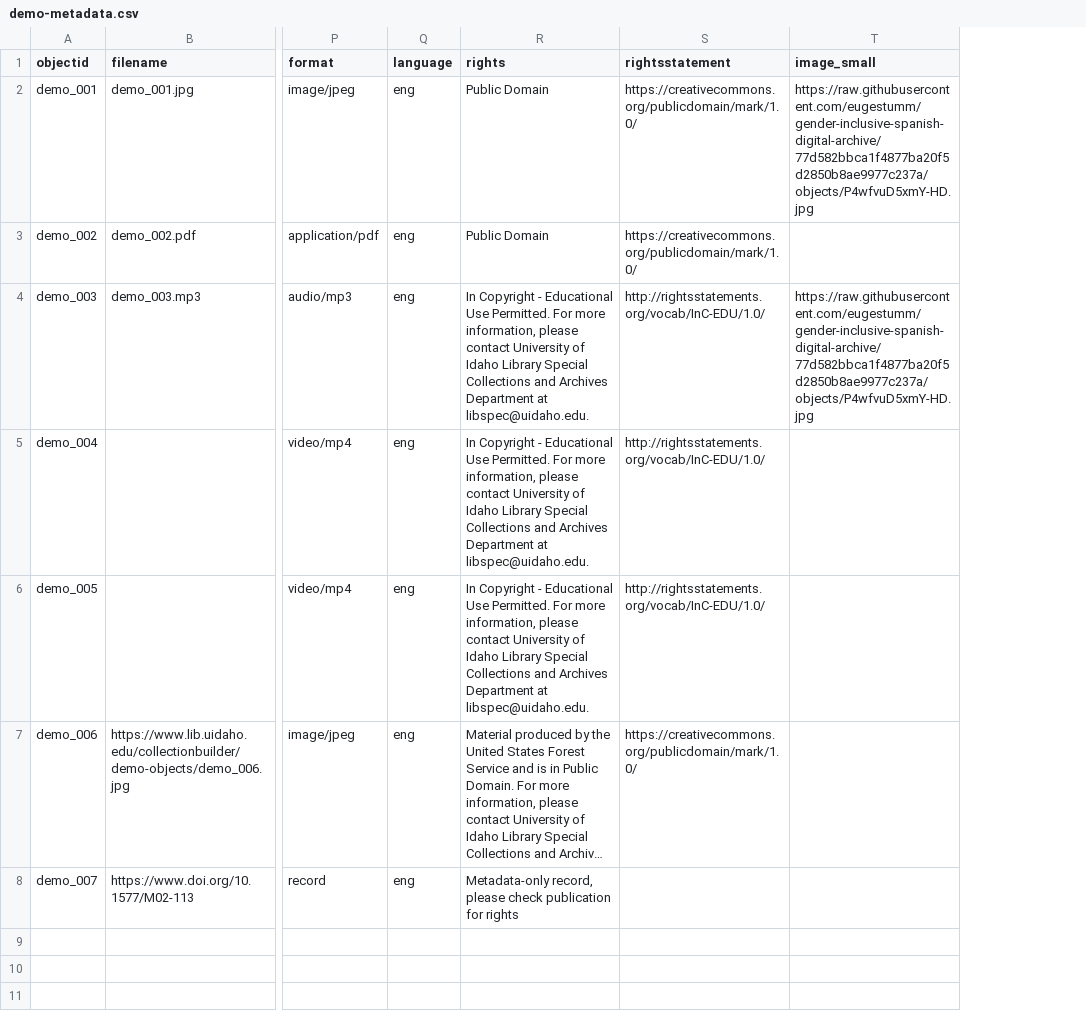
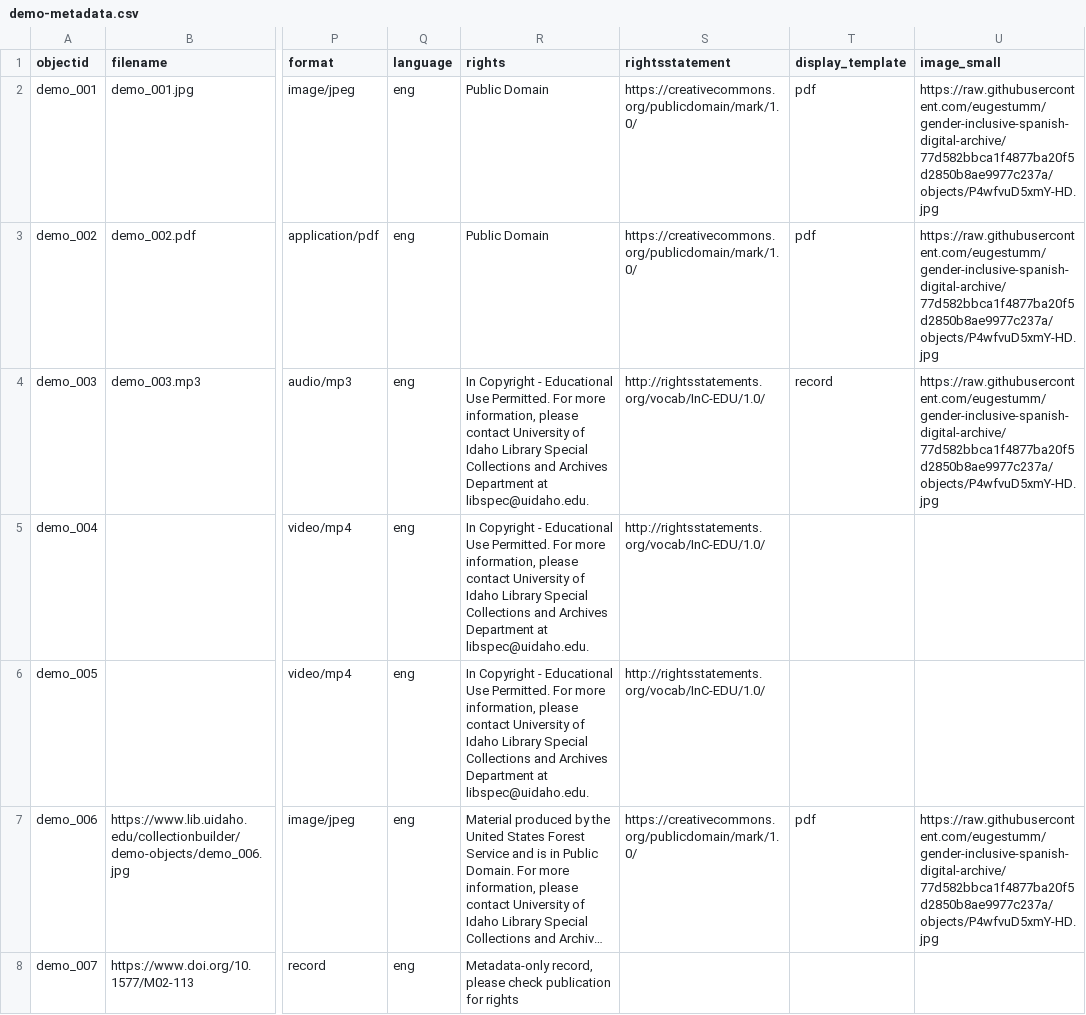
Before and after one commit to eugestumm/gender-inclusive-spanish-digital-archive3, a CSV file: _data/demo-metadata.csv, drawn as a sheet; only a part is shown, gaps mark what is left out; long unchanged cells end in …; addresses are those after the commit; the diff names each change by its address in the sheet, - before the commit and + after, or states it on an @@ line.

Commit message:
Update demo-metadata.csv

```diff
--- a/_data/demo-metadata.csv
+++ b/_data/demo-metadata.csv
+column T (display_template), rows 2-7: pdf | pdf | record |  |  | pdf
-U3 (image_small): (empty)
+U3 (image_small): https://raw.githubusercontent.com/eugestumm/gender-inclusive-spanish-digital-archive/77d582bbca1f4877ba20f5d2850b8ae9977c237a/objects/P4wfvuD5xmY-HD.jpg
-U7 (image_small): (empty)
+U7 (image_small): https://raw.githubusercontent.com/eugestumm/gender-inclusive-spanish-digital-archive/77d582bbca1f4877ba20f5d2850b8ae9977c237a/objects/P4wfvuD5xmY-HD.jpg
```
